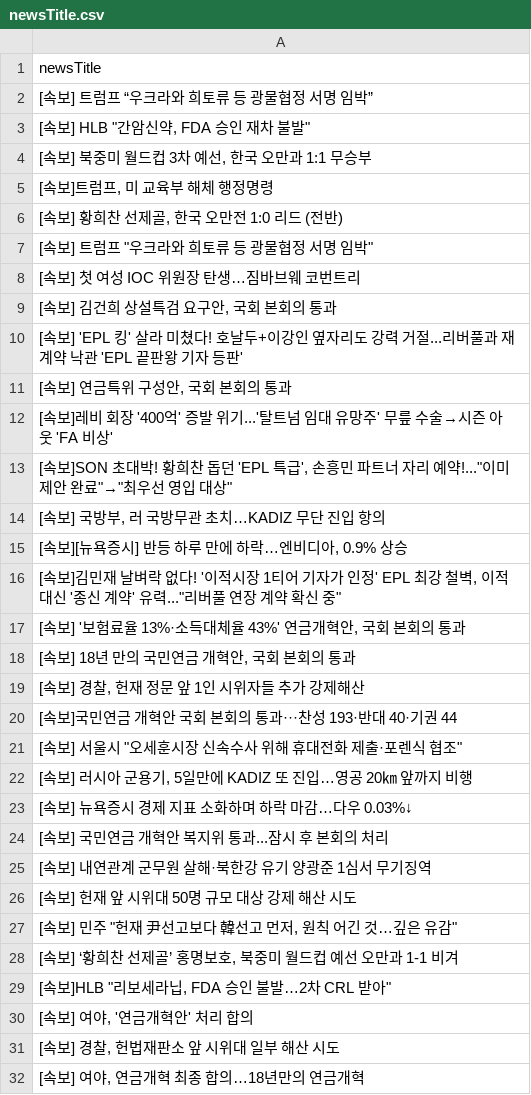
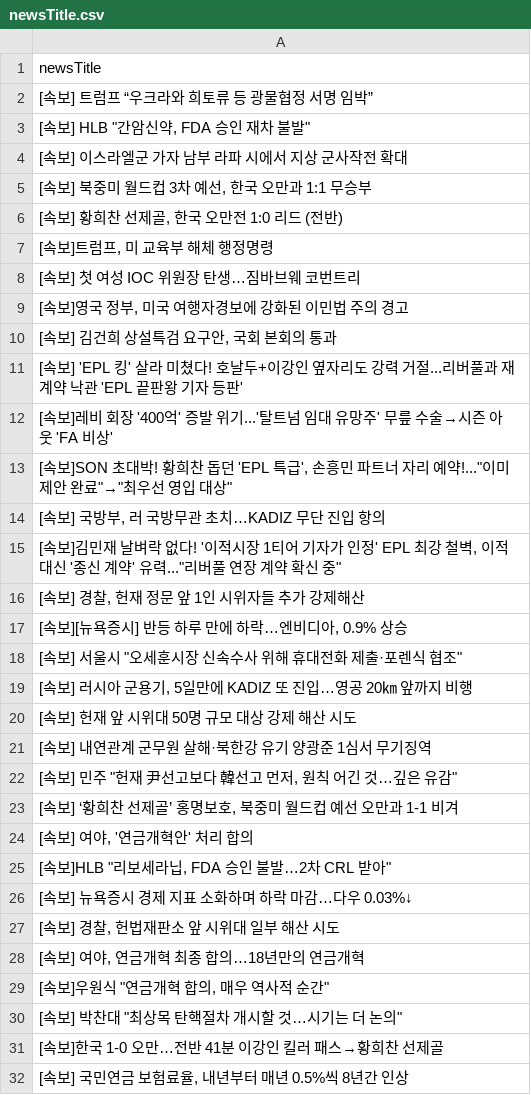
Before and after one commit to junhongkwon/News, a CSV file: newsTitle.csv, drawn as a sheet; only a part is shown; the shorter side is filled out with more unchanged rows; the diff covers the shown part only.

Commit message:
newsDataCollection

```diff
--- a/newsTitle.csv
+++ b/newsTitle.csv
@@ -3,10 +3,10 @@
 " [속보] HLB ""간암신약, FDA 승인 재차 불발"" "
+ [속보] 이스라엘군 가자 남부 라파 시에서 지상 군사작전 확대
 " [속보] 북중미 월드컵 3차 예선, 한국 오만과 1:1 무승부 "
+" [속보] 황희찬 선제골, 한국 오만전 1:0 리드 (전반) "
 " [속보]트럼프, 미 교육부 해체 행정명령 "
-" [속보] 황희찬 선제골, 한국 오만전 1:0 리드 (전반) "
-" [속보] 트럼프 ""우크라와 희토류 등 광물협정 서명 임박"" "
  [속보] 첫 여성 IOC 위원장 탄생…짐바브웨 코번트리
+" [속보]영국 정부, 미국 여행자경보에 강화된 이민법 주의 경고 "
 " [속보] 김건희 상설특검 요구안, 국회 본회의 통과 "
  [속보] 'EPL 킹' 살라 미쳤다! 호날두+이강인 옆자리도 강력 거절...리버풀과 재계약 낙관 'EPL 끝판왕 기자 등판'
-" [속보] 연금특위 구성안, 국회 본회의 통과 "
  [속보]레비 회장 '400억' 증발 위기...'탈트넘 임대 유망주' 무릎 수술→시즌 아웃 'FA 비상'
@@ -14,18 +14,14 @@
 " [속보] 국방부, 러 국방무관 초치…KADIZ 무단 진입 항의 "
+" [속보]김민재 날벼락 없다! '이적시장 1티어 기자가 인정' EPL 최강 철벽, 이적 대신 '종신 계약' 유력...""리버풀 연장 계약 확신 중"" "
+" [속보] 경찰, 헌재 정문 앞 1인 시위자들 추가 강제해산 "
 " [속보][뉴욕증시] 반등 하루 만에 하락…엔비디아, 0.9% 상승 "
-" [속보]김민재 날벼락 없다! '이적시장 1티어 기자가 인정' EPL 최강 철벽, 이적 대신 '종신 계약' 유력...""리버풀 연장 계약 확신 중"" "
-" [속보] '보험료율 13%·소득대체율 43%' 연금개혁안, 국회 본회의 통과 "
-" [속보] 18년 만의 국민연금 개혁안, 국회 본회의 통과 "
-" [속보] 경찰, 헌재 정문 앞 1인 시위자들 추가 강제해산 "
- [속보]국민연금 개혁안 국회 본회의 통과···찬성 193·반대 40·기권 44
 " [속보] 서울시 ""오세훈시장 신속수사 위해 휴대전화 제출·포렌식 협조"" "
 " [속보] 러시아 군용기, 5일만에 KADIZ 또 진입…영공 20㎞ 앞까지 비행 "
- [속보] 뉴욕증시 경제 지표 소화하며 하락 마감…다우 0.03%↓
- [속보] 국민연금 개혁안 복지위 통과...잠시 후 본회의 처리
+ [속보] 헌재 앞 시위대 50명 규모 대상 강제 해산 시도
  [속보] 내연관계 군무원 살해·북한강 유기 양광준 1심서 무기징역
- [속보] 헌재 앞 시위대 50명 규모 대상 강제 해산 시도
 " [속보] 민주 ""헌재 尹선고보다 韓선고 먼저, 원칙 어긴 것…깊은 유감"" "
 " [속보] ‘황희찬 선제골’ 홍명보호, 북중미 월드컵 예선 오만과 1-1 비겨 "
+" [속보] 여야, '연금개혁안' 처리 합의 "
 " [속보]HLB ""리보세라닙, FDA 승인 불발…2차 CRL 받아"" "
-" [속보] 여야, '연금개혁안' 처리 합의 "
+ [속보] 뉴욕증시 경제 지표 소화하며 하락 마감…다우 0.03%↓
 " [속보] 경찰, 헌법재판소 앞 시위대 일부 해산 시도 "
```
Also changed, not shown: 5 added rows, 1 removed row, 10 moved rows and 2 edited cells elsewhere in this file.
